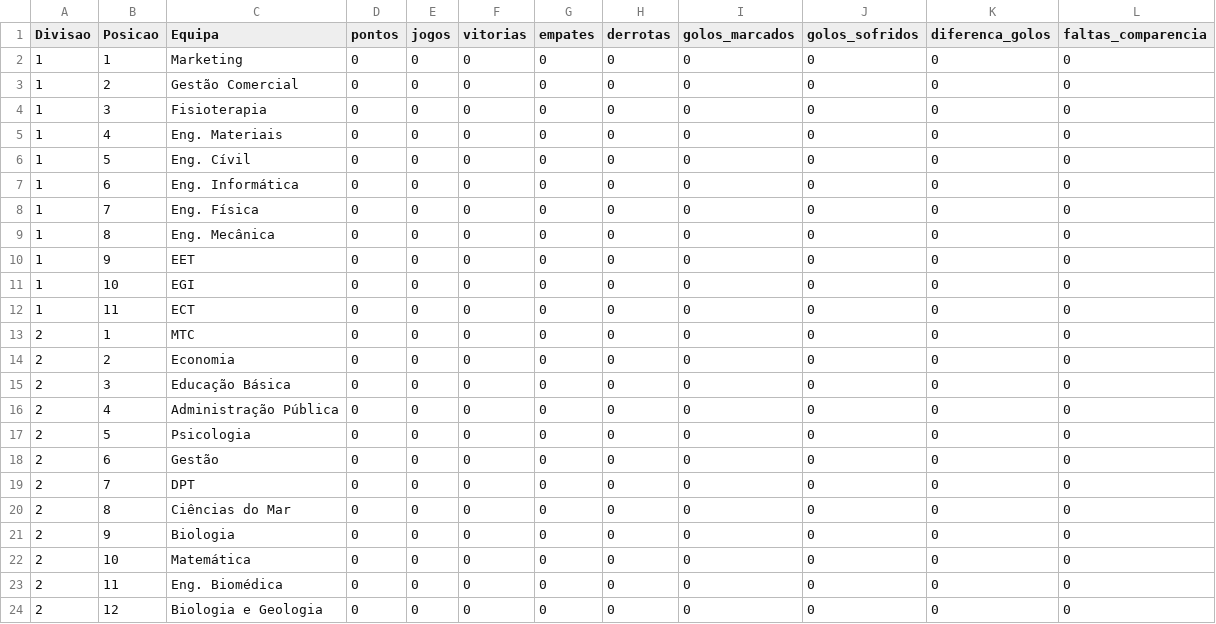
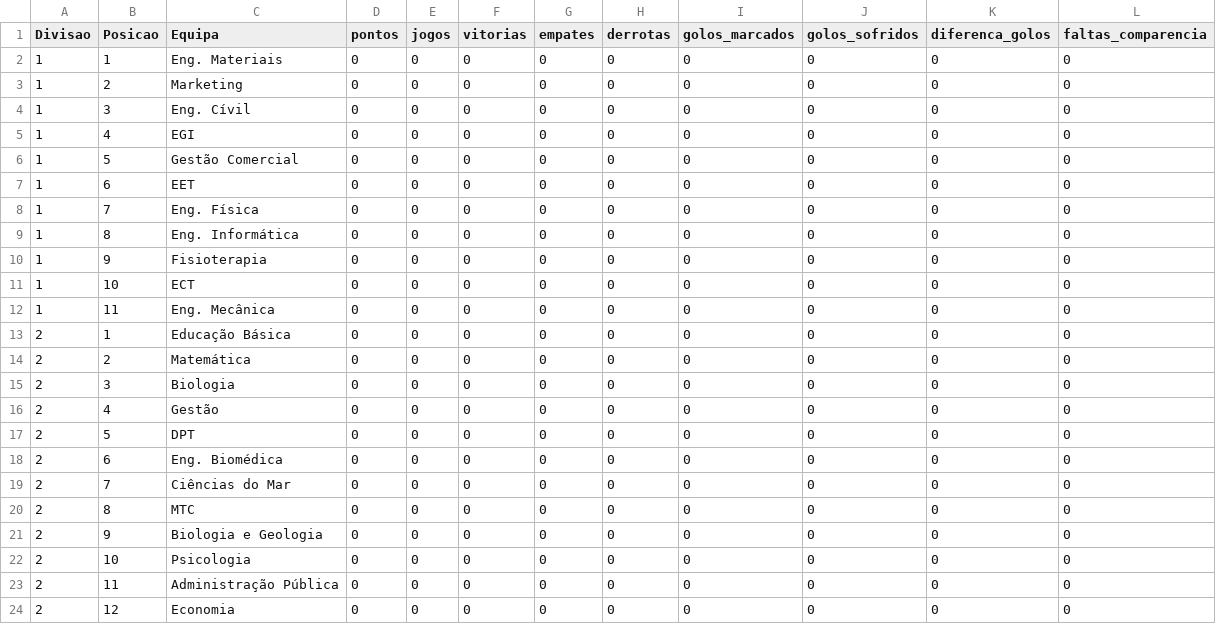
Before and after one commit to SlicF/mmr_ta-aua, a CSV file: elo_ratings/classificacao_ANDEBOL MISTO_25_26.csv, drawn as a sheet.

```diff
--- a/elo_ratings/classificacao_ANDEBOL MISTO_25_26.csv
+++ b/elo_ratings/classificacao_ANDEBOL MISTO_25_26.csv
@@ -1,24 +1,24 @@
 Divisao,Posicao,Equipa,pontos,jogos,vitorias,empates,derrotas,golos_marcados,golos_sofridos,diferenca_golos,faltas_comparencia
-1,1,Marketing,0,0,0,0,0,0,0,0,0
-1,2,Gestão Comercial,0,0,0,0,0,0,0,0,0
-1,3,Fisioterapia,0,0,0,0,0,0,0,0,0
-1,4,Eng. Materiais,0,0,0,0,0,0,0,0,0
-1,5,Eng. Cívil,0,0,0,0,0,0,0,0,0
-1,6,Eng. Informática ,0,0,0,0,0,0,0,0,0
+1,1,Eng. Materiais,0,0,0,0,0,0,0,0,0
+1,2,Marketing,0,0,0,0,0,0,0,0,0
+1,3,Eng. Cívil,0,0,0,0,0,0,0,0,0
+1,4,EGI,0,0,0,0,0,0,0,0,0
+1,5,Gestão Comercial,0,0,0,0,0,0,0,0,0
+1,6,EET,0,0,0,0,0,0,0,0,0
 1,7,Eng. Física,0,0,0,0,0,0,0,0,0
-1,8,Eng. Mecânica,0,0,0,0,0,0,0,0,0
-1,9,EET,0,0,0,0,0,0,0,0,0
-1,10,EGI,0,0,0,0,0,0,0,0,0
-1,11,ECT,0,0,0,0,0,0,0,0,0
-2,1,MTC,0,0,0,0,0,0,0,0,0
-2,2,Economia,0,0,0,0,0,0,0,0,0
-2,3,Educação Básica,0,0,0,0,0,0,0,0,0
-2,4,Administração Pública,0,0,0,0,0,0,0,0,0
-2,5,Psicologia,0,0,0,0,0,0,0,0,0
-2,6,Gestão,0,0,0,0,0,0,0,0,0
-2,7,DPT,0,0,0,0,0,0,0,0,0
-2,8,Ciências do Mar,0,0,0,0,0,0,0,0,0
-2,9,Biologia,0,0,0,0,0,0,0,0,0
-2,10,Matemática,0,0,0,0,0,0,0,0,0
-2,11,Eng. Biomédica,0,0,0,0,0,0,0,0,0
-2,12,Biologia e Geologia,0,0,0,0,0,0,0,0,0
+1,8,Eng. Informática ,0,0,0,0,0,0,0,0,0
+1,9,Fisioterapia,0,0,0,0,0,0,0,0,0
+1,10,ECT,0,0,0,0,0,0,0,0,0
+1,11,Eng. Mecânica,0,0,0,0,0,0,0,0,0
+2,1,Educação Básica,0,0,0,0,0,0,0,0,0
+2,2,Matemática,0,0,0,0,0,0,0,0,0
+2,3,Biologia,0,0,0,0,0,0,0,0,0
+2,4,Gestão,0,0,0,0,0,0,0,0,0
+2,5,DPT,0,0,0,0,0,0,0,0,0
+2,6,Eng. Biomédica,0,0,0,0,0,0,0,0,0
+2,7,Ciências do Mar,0,0,0,0,0,0,0,0,0
+2,8,MTC,0,0,0,0,0,0,0,0,0
+2,9,Biologia e Geologia,0,0,0,0,0,0,0,0,0
+2,10,Psicologia,0,0,0,0,0,0,0,0,0
+2,11,Administração Pública,0,0,0,0,0,0,0,0,0
+2,12,Economia,0,0,0,0,0,0,0,0,0
```
Also changed, not shown: elo_ratings/classificacao_BASQUETEBOL MASCULINO_25_26.csv, elo_ratings/classificacao_FUTEBOL DE 7 MASCULINO_25_26.csv, 3 other files.
